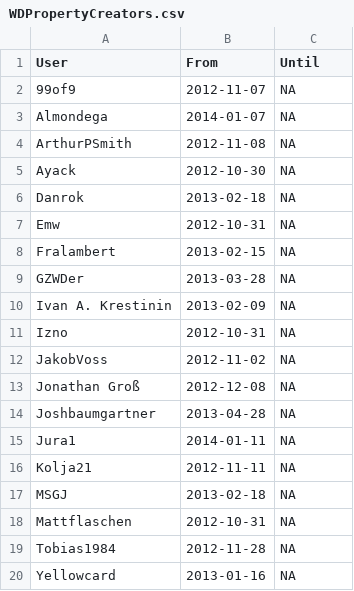
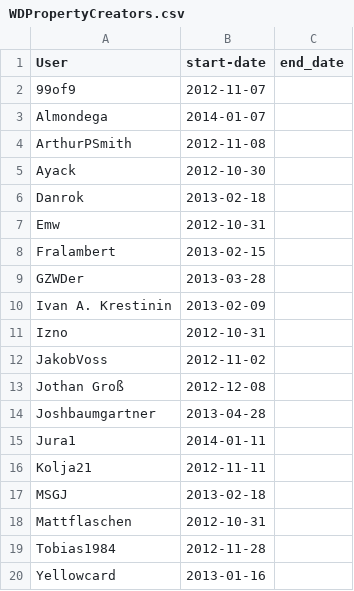
Before and after one commit to Aliossandro/WDOntoHistory, a CSV file: WDPropertyCreators.csv, drawn as a sheet.

```diff
--- a/WDPropertyCreators.csv
+++ b/WDPropertyCreators.csv
@@ -1,20 +1,20 @@
-"User","From","Until"
-"99of9",2012-11-07,NA
-"Almondega",2014-01-07,NA
-"ArthurPSmith",2012-11-08,NA
-"Ayack",2012-10-30,NA
-"Danrok",2013-02-18,NA
-"Emw",2012-10-31,NA
-"Fralambert",2013-02-15,NA
-"GZWDer",2013-03-28,NA
-"Ivan A. Krestinin",2013-02-09,NA
-"Izno",2012-10-31,NA
-"JakobVoss",2012-11-02,NA
-"Jonathan Groß",2012-12-08,NA
-"Joshbaumgartner",2013-04-28,NA
-"Jura1",2014-01-11,NA
-"Kolja21",2012-11-11,NA
-"MSGJ",2013-02-18,NA
-"Mattflaschen",2012-10-31,NA
-"Tobias1984",2012-11-28,NA
-"Yellowcard",2013-01-16,NA
+"User","start-date","end_date"
+"99of9",2012-11-07,
+"Almondega",2014-01-07,
+"ArthurPSmith",2012-11-08,
+"Ayack",2012-10-30,
+"Danrok",2013-02-18,
+"Emw",2012-10-31,
+"Fralambert",2013-02-15,
+"GZWDer",2013-03-28,
+"Ivan A. Krestinin",2013-02-09,
+"Izno",2012-10-31,
+"JakobVoss",2012-11-02,
+"Jothan Groß",2012-12-08,
+"Joshbaumgartner",2013-04-28,
+"Jura1",2014-01-11,
+"Kolja21",2012-11-11,
+"MSGJ",2013-02-18,
+"Mattflaschen",2012-10-31,
+"Tobias1984",2012-11-28,
+"Yellowcard",2013-01-16,
```
Also changed, not shown: 5 other files.
